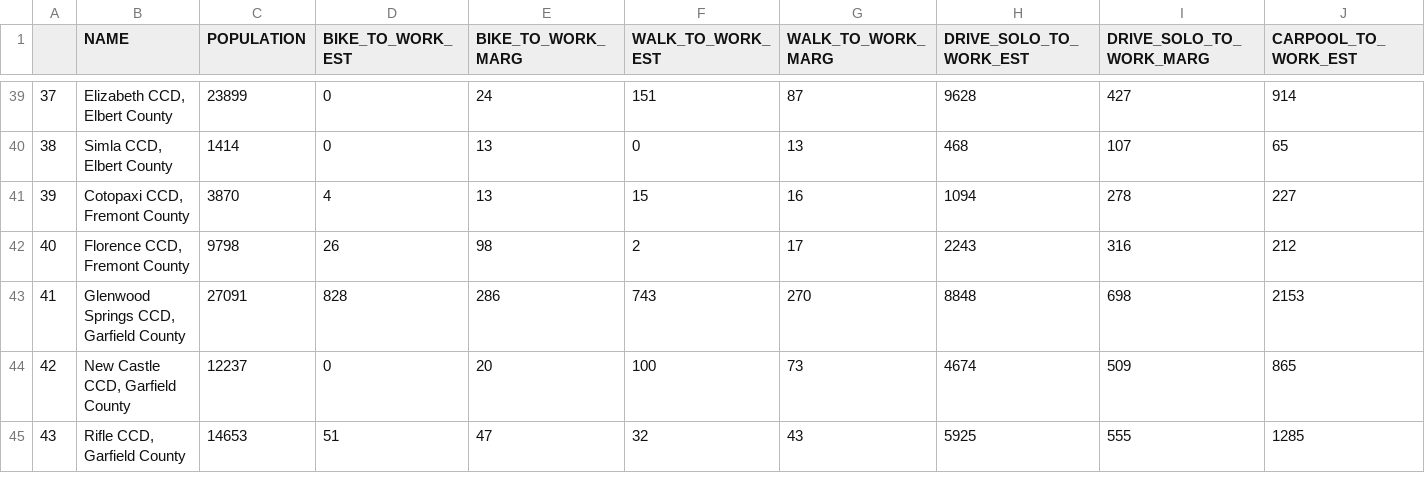
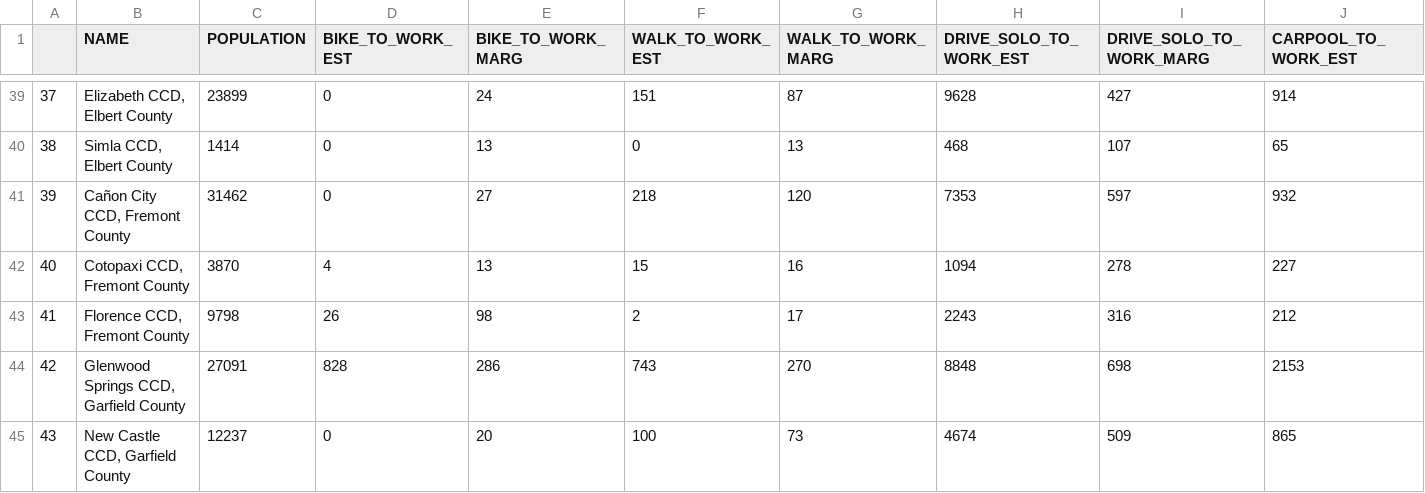
Before and after one commit to margaret613/Carlisle_Borough_Transportation_Study, a CSV file: data/df_col_acs.csv, drawn as a sheet; only a part is shown, gaps mark what is left out; the shorter side is filled out with more unchanged rows; addresses are those after the commit; rows hold the shown columns only; the diff names each change by its address in the sheet, - before the commit and + after, or states it on an @@ line.

```diff
--- a/data/df_col_acs.csv
+++ b/data/df_col_acs.csv
+row 41: 39 | Cañon City CCD, Fremont County | 31462 | 0 | 27 | 218 | 120 | 7353 | 597 | 932
@@ column A renumbered from row 42 down @@
```
Also changed, not shown: 4 other files.
